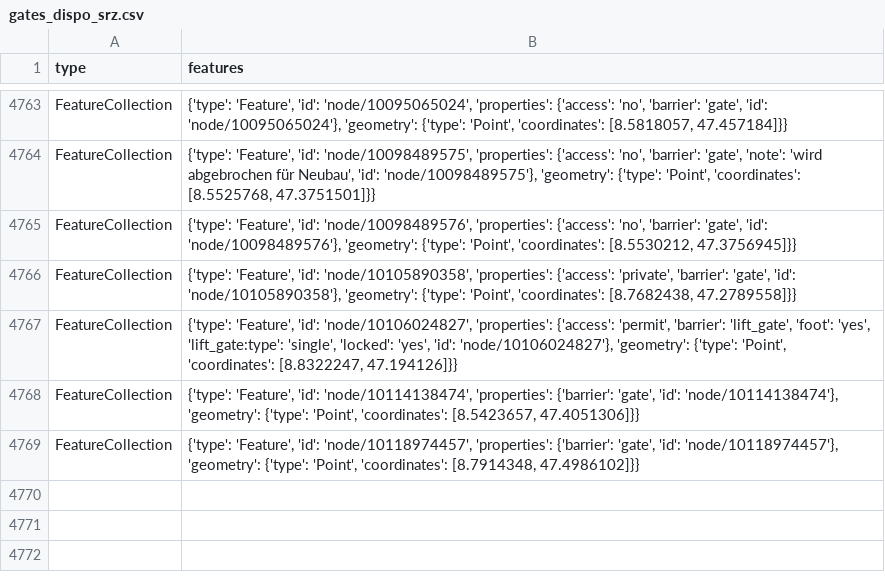
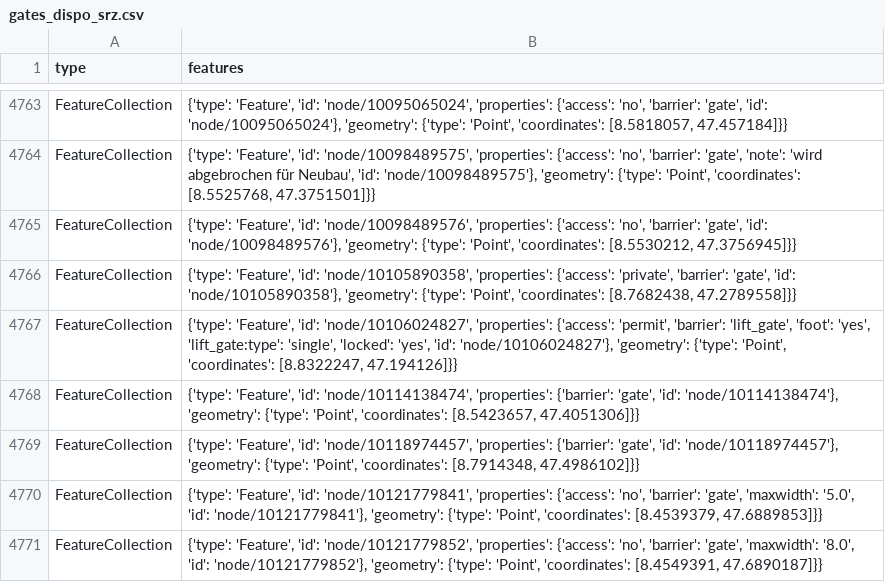
Before and after one commit to chnuessli/elz-data, a CSV file: data/csv/access/gates/gates_dispo_srz.csv, drawn as a sheet; only a part is shown, gaps mark what is left out; the diff names each change by its address in the sheet, - before the commit and + after, or states it on an @@ line.

```diff
--- a/data/csv/access/gates/gates_dispo_srz.csv
+++ b/data/csv/access/gates/gates_dispo_srz.csv
+row 4770: FeatureCollection | {'type': 'Feature', 'id': 'node/10121779841', 'properties': {'access': 'no', 'barrier': 'gate', 'maxwidth': '5.0', 'id': 'node/10121779841'}, 'geometry': {'type': 'Point', 'coordinates': [8.4539379, 47.6889853]}}
+row 4771: FeatureCollection | {'type': 'Feature', 'id': 'node/10121779852', 'properties': {'access': 'no', 'barrier': 'gate', 'maxwidth': '8.0', 'id': 'node/10121779852'}, 'geometry': {'type': 'Point', 'coordinates': [8.4549391, 47.6890187]}}
```
Also changed, not shown: data/csv/access/gates/gates_kt_sh.csv, data/csv/vaccination/vaccination_switzerland.csv.
